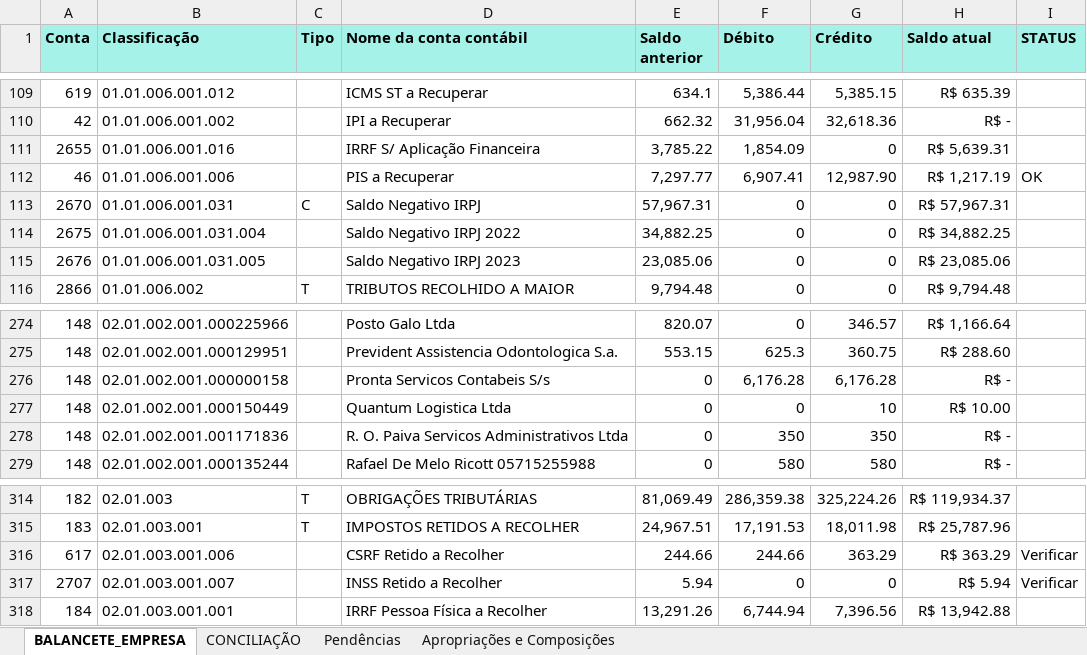
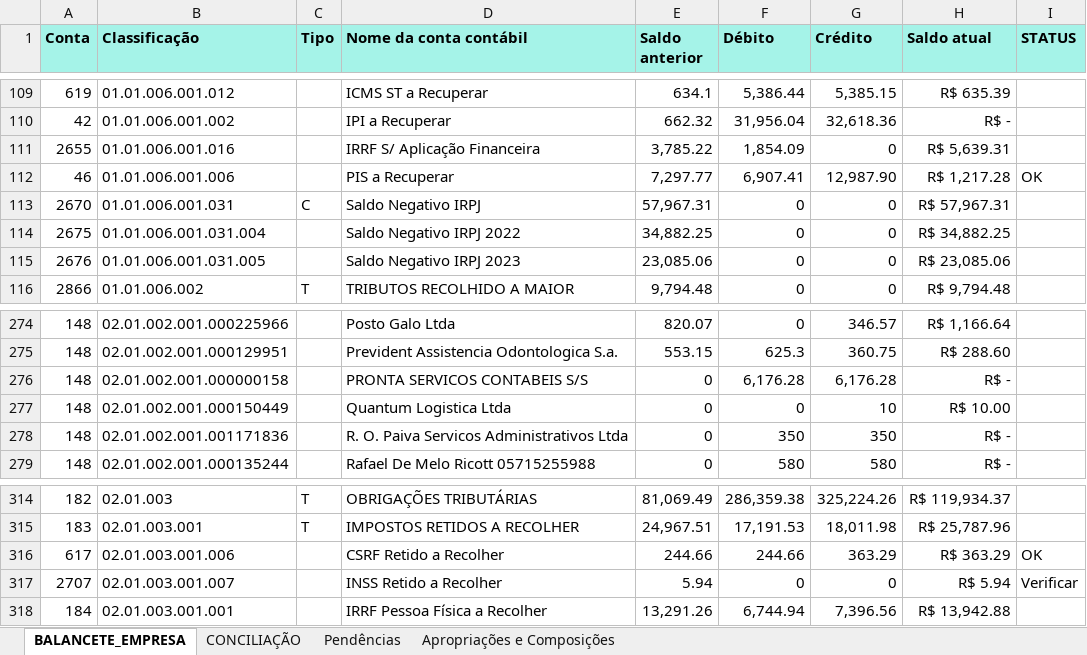
Before and after one commit to TheContabilistPython/Balancete_Pronta, an Excel workbook: planilhas/balancete/CONCILIACAO_16101_112024.xlsx, sheet BALANCETE_EMPRESA, drawn as a sheet; only a part is shown, gaps mark what is left out; values as stored, in another font and other column widths than the file's, no borders; the diff names each change by its address in the sheet, - before the commit and + after, or states it on an @@ line.

```diff
--- a/planilhas/balancete/CONCILIACAO_16101_112024.xlsx (sheet BALANCETE_EMPRESA)
+++ b/planilhas/balancete/CONCILIACAO_16101_112024.xlsx (sheet BALANCETE_EMPRESA)
-H112 (Saldo atual): R$ 1,217.19
+H112 (Saldo atual): R$ 1,217.28
-D276 (Nome da conta contábil): Pronta Servicos Contabeis S/s
+D276 (Nome da conta contábil): PRONTA SERVICOS CONTABEIS S/S
-I316 (STATUS): Verificar
+I316 (STATUS): OK
```
Also changed, not shown: planilhas/CONCILIACAO_8801_112024.xlsx, planilhas/balancete/CONCILIACAO_7701_112024.xlsx, 10 other files.
